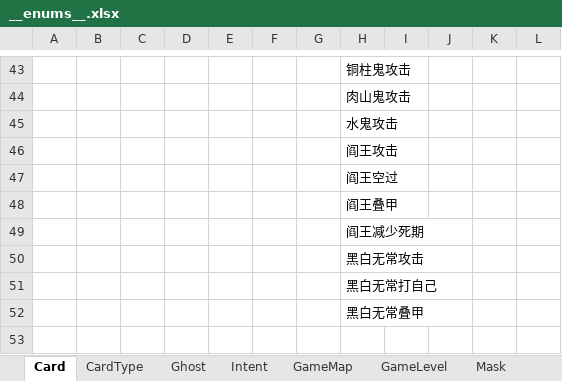
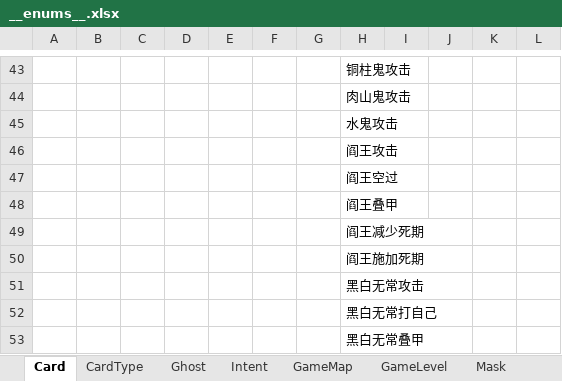
Before and after one commit to Unity-Devlop/GGJ2026, an Excel workbook: Configs/source/Datas/__enums__.xlsx, sheet Card, drawn as a sheet; only a part is shown, gaps mark what is left out; values as stored, in another font and other column widths than the file's, no borders; the diff names each change by its address in the sheet, - before the commit and + after, or states it on an @@ line.

```diff
--- a/Configs/source/Datas/__enums__.xlsx (sheet Card)
+++ b/Configs/source/Datas/__enums__.xlsx (sheet Card)
+row 50:  |  |  |  |  |  |  | 阎王施加死期
```
Also changed, not shown: sheet Mask, Configs/source/Datas/card.xlsx, Configs/source/Datas/mask.xlsx, 11 other files.
